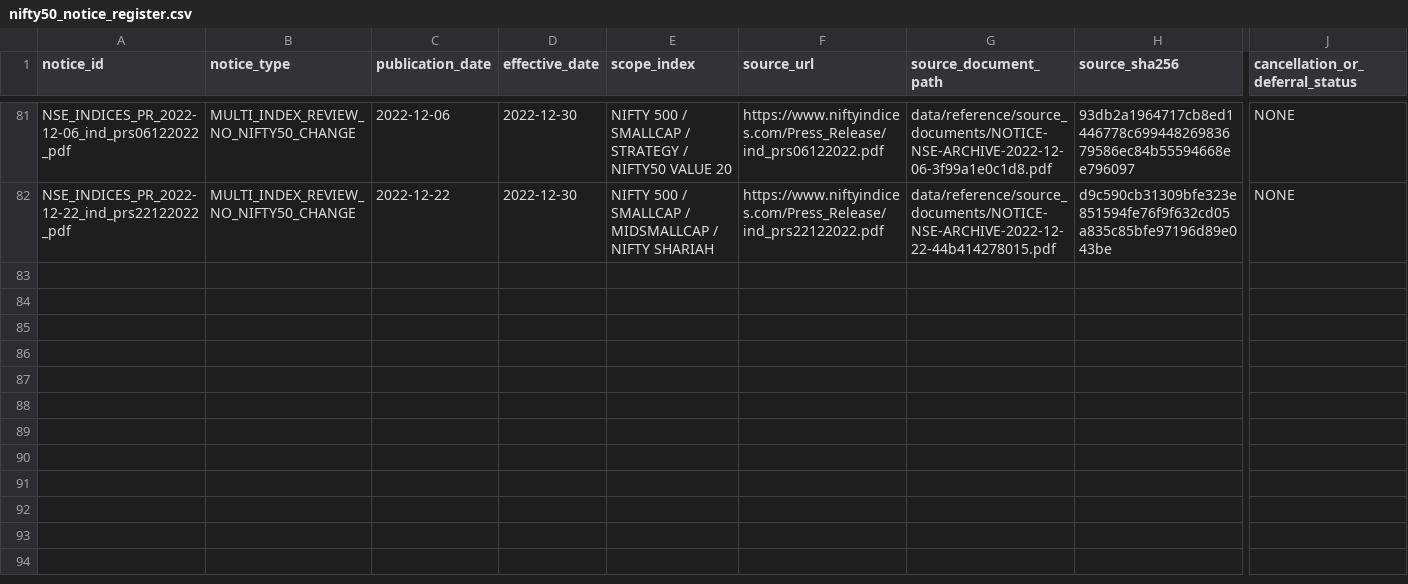
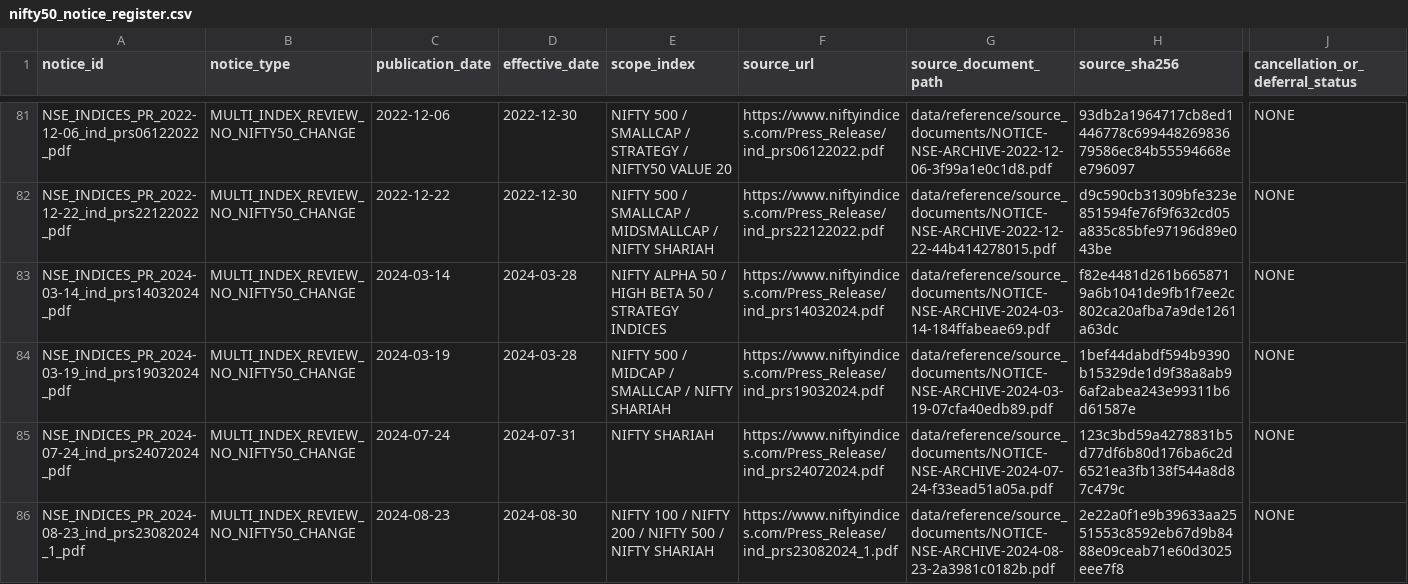
Before and after one commit to vishwasgarg5/Trader, a CSV file: data/reference/nifty50_notice_register.csv, drawn as a sheet; only a part is shown, gaps mark what is left out; rows hold the shown columns only; the diff covers the shown part only; the diff names each change by its address in the sheet, - before the commit and + after, or states it on an @@ line.

Commit message:
data: screen 2024 broad index notices for Nifty 50 scope

```diff
--- a/data/reference/nifty50_notice_register.csv
+++ b/data/reference/nifty50_notice_register.csv
+row 83: NSE_INDICES_PR_2024-03-14_ind_prs14032024_pdf | MULTI_INDEX_REVIEW_NO_NIFTY50_CHANGE | 2024-03-14 | 2024-03-28 | NIFTY ALPHA 50 / HIGH BETA 50 / STRATEGY INDICES | https://www.niftyindices.com/Press_Release/ind_prs14032024.pdf | data/reference/source_documents/NOTICE-NSE-ARCHIVE-2024-03-14-184ffabeae69.pdf | f82e4481d261b6658719a6b1041de9fb1f7ee2c802ca20afba7a9de1261a63dc | NONE
+row 84: NSE_INDICES_PR_2024-03-19_ind_prs19032024_pdf | MULTI_INDEX_REVIEW_NO_NIFTY50_CHANGE | 2024-03-19 | 2024-03-28 | NIFTY 500 / MIDCAP / SMALLCAP / NIFTY SHARIAH | https://www.niftyindices.com/Press_Release/ind_prs19032024.pdf | data/reference/source_documents/NOTICE-NSE-ARCHIVE-2024-03-19-07cfa40edb89.pdf | 1bef44dabdf594b9390b15329de1d9f38a8ab96af2abea243e99311b6d61587e | NONE
+row 85: NSE_INDICES_PR_2024-07-24_ind_prs24072024_pdf | MULTI_INDEX_REVIEW_NO_NIFTY50_CHANGE | 2024-07-24 | 2024-07-31 | NIFTY SHARIAH | https://www.niftyindices.com/Press_Release/ind_prs24072024.pdf | data/reference/source_documents/NOTICE-NSE-ARCHIVE-2024-07-24-f33ead51a05a.pdf | 123c3bd59a4278831b5d77df6b80d176ba6c2d6521ea3fb138f544a8d87c479c | NONE
+row 86: NSE_INDICES_PR_2024-08-23_ind_prs23082024_1_pdf | MULTI_INDEX_REVIEW_NO_NIFTY50_CHANGE | 2024-08-23 | 2024-08-30 | NIFTY 100 / NIFTY 200 / NIFTY 500 / NIFTY SHARIAH | https://www.niftyindices.com/Press_Release/ind_prs23082024_1.pdf | data/reference/source_documents/NOTICE-NSE-ARCHIVE-2024-08-23-2a3981c0182b.pdf | 2e22a0f1e9b39633aa2551553c8592eb67d9b8488e09ceab71e60d3025eee7f8 | NONE
```
Also changed, not shown: 4 added rows elsewhere in this file.
